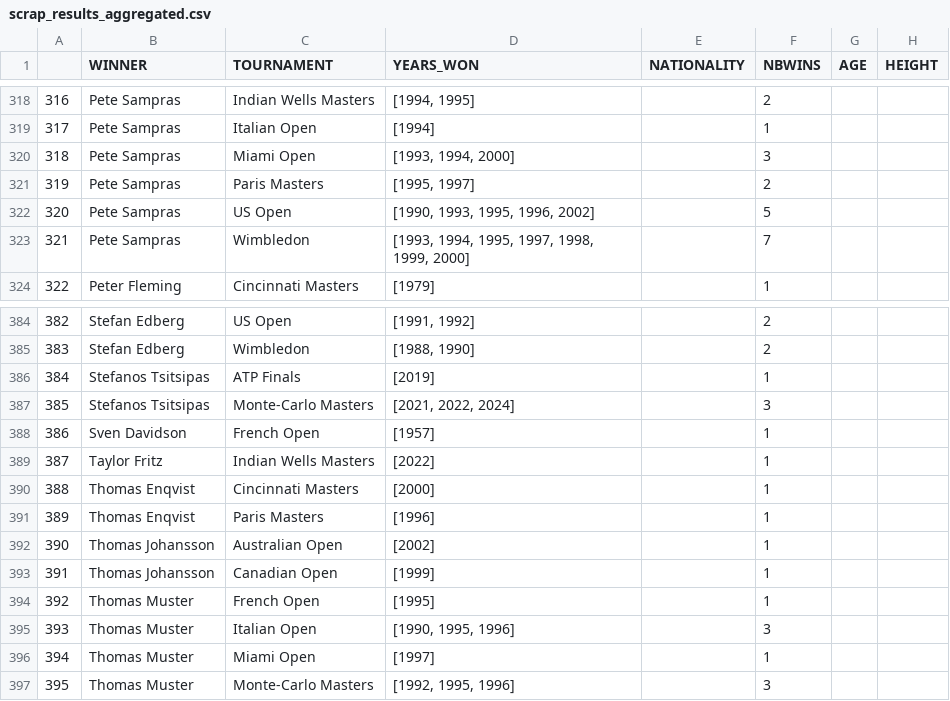
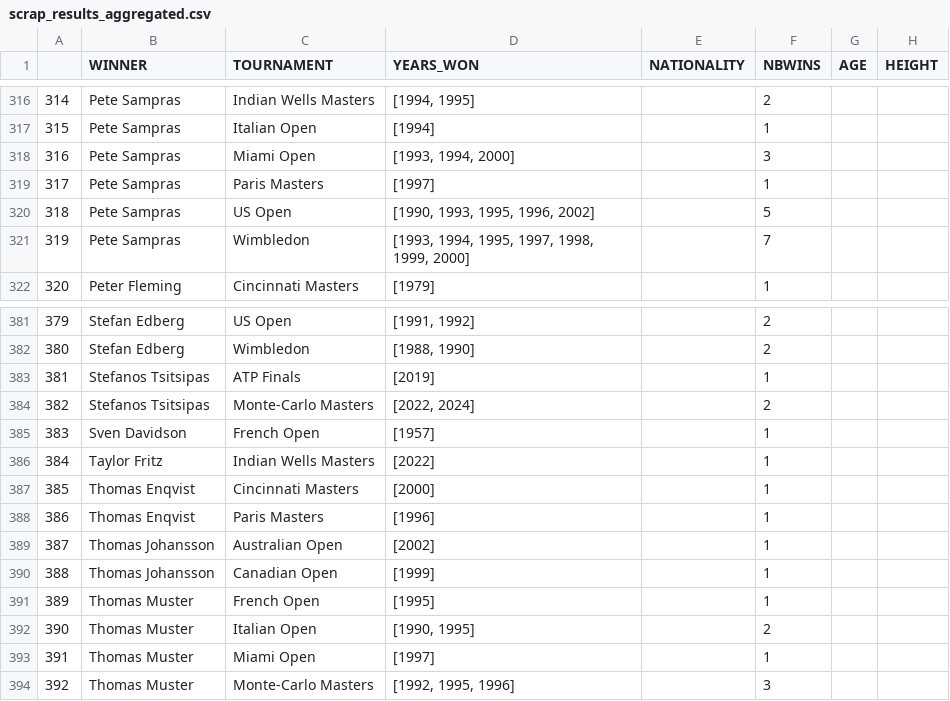
Before and after one commit to NielsMinssen/GrandSlamChampions, a CSV file: data/tennis/scrap_results_aggregated.csv, drawn as a sheet; only a part is shown, gaps mark what is left out; addresses are those after the commit; the diff covers the shown part only; the diff names each change by its address in the sheet, - before the commit and + after, or states it on an @@ line.

```diff
--- a/data/tennis/scrap_results_aggregated.csv
+++ b/data/tennis/scrap_results_aggregated.csv
@@ column A renumbered from row 117 down @@
-D319 (YEARS_WON): [1995, 1997]
+D319 (YEARS_WON): [1997]
-F319 (NBWINS): 2
+F319 (NBWINS): 1
-D384 (YEARS_WON): [2021, 2022, 2024]
+D384 (YEARS_WON): [2022, 2024]
-F384 (NBWINS): 3
+F384 (NBWINS): 2
-D392 (YEARS_WON): [1990, 1995, 1996]
+D392 (YEARS_WON): [1990, 1995]
-F392 (NBWINS): 3
+F392 (NBWINS): 2
```
Also changed, not shown: 3 removed rows and 6 edited cells elsewhere in this file, data/tennis/scrap_results.csv.
